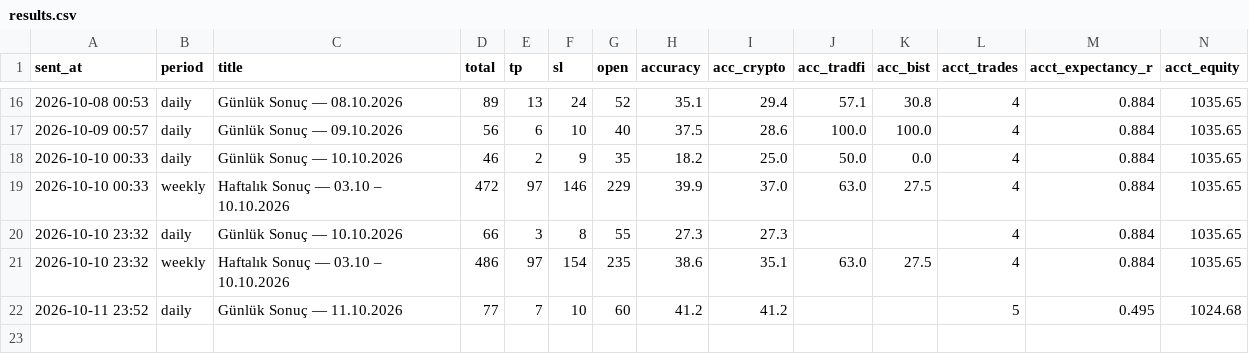
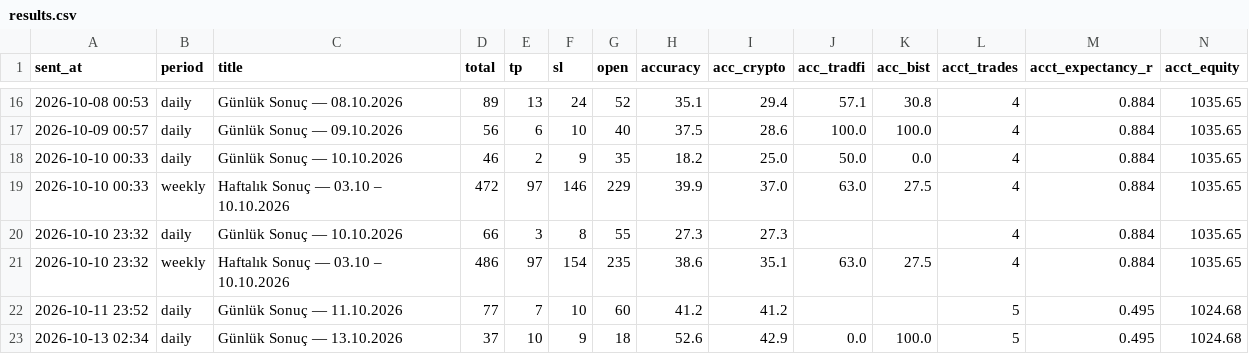
Before and after one commit to olgunkadirgulhan/moon-or-doom-bot, a CSV file: tracking/results.csv, drawn as a sheet; only a part is shown, gaps mark what is left out.

```diff
--- a/tracking/results.csv
+++ b/tracking/results.csv
@@ -22 +22,2 @@ sent_at,period,title,total,tp,sl,open,accuracy,acc_crypto,acc_tradfi,acc_bist,ac
 2026-10-11 23:52,daily,Günlük Sonuç — 11.10.2026,77,7,10,60,41.2,41.2,,,5,0.495,1024.68
+2026-10-13 02:34,daily,Günlük Sonuç — 13.10.2026,37,10,9,18,52.6,42.9,0.0,100.0,5,0.495,1024.68
```
Also changed, not shown: 1 other file.
